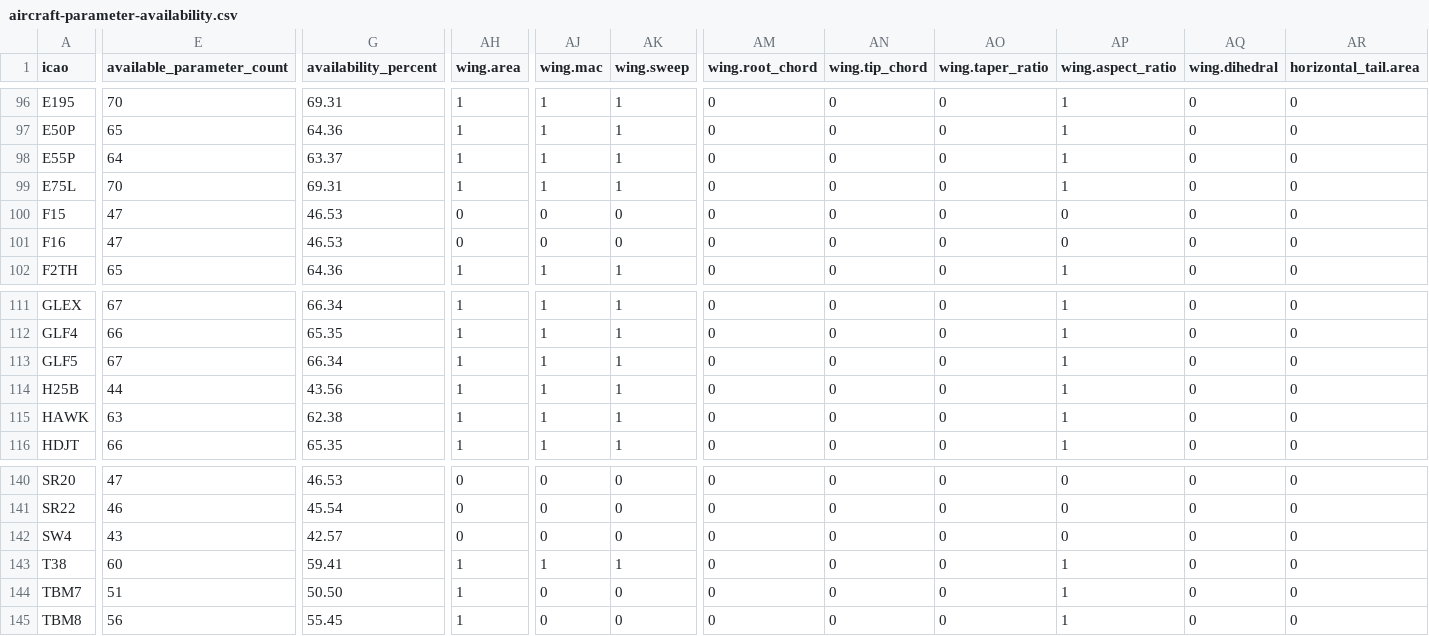
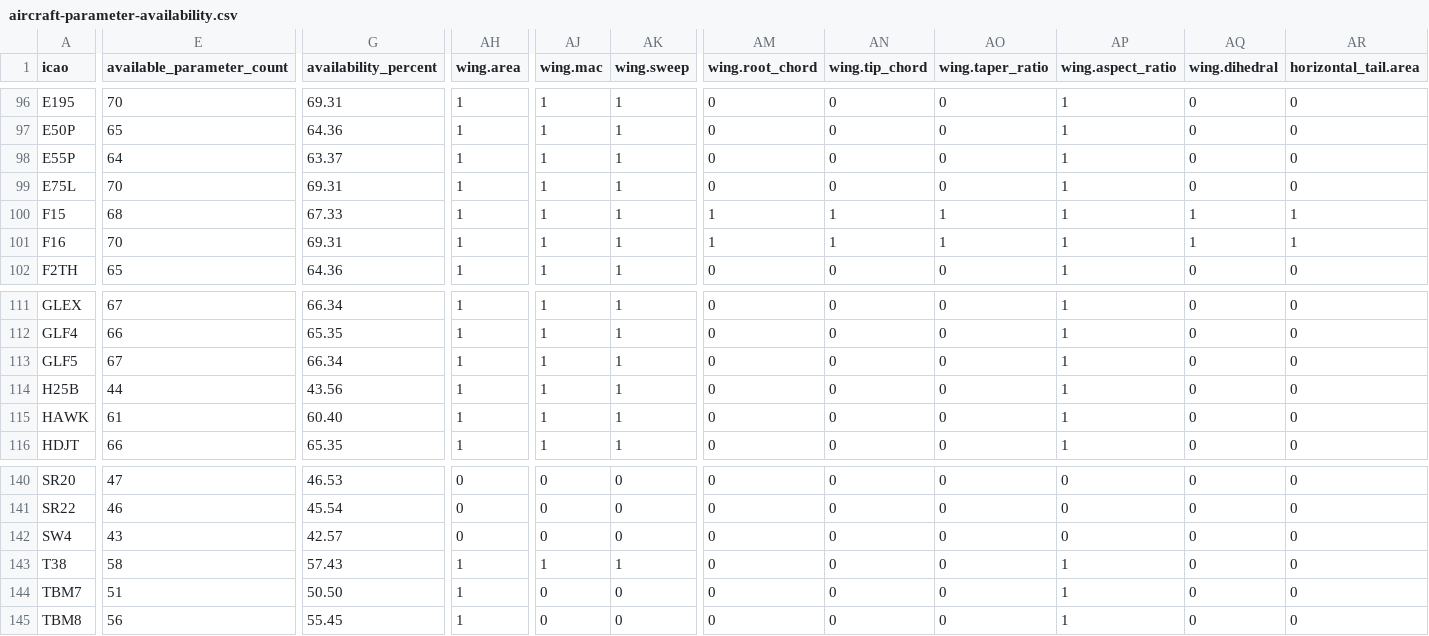
Before and after one commit to open-aviation/aerox, a CSV file: src/aerox/data/aircraft/aircraft-parameter-availability.csv, drawn as a sheet; only a part is shown, gaps mark what is left out; the diff covers the shown part only; the diff names each change by its address in the sheet, - before the commit and + after, or states it on an @@ line.

Commit message:
Fill F-15/F-16 planforms from NASA data; fix T-38/T-45 fuselage
F-15 from NASA TM-72861, F-16C from NASA TP-3355. T-38/T-45 fuselage
size was the overall height; now estimated.

```diff
--- a/src/aerox/data/aircraft/aircraft-parameter-availability.csv
+++ b/src/aerox/data/aircraft/aircraft-parameter-availability.csv
-E100 (available_parameter_count): 47
+E100 (available_parameter_count): 68
-G100 (availability_percent): 46.53
+G100 (availability_percent): 67.33
-AH100:AH101 (wing.area): 0
+AH100:AH101 (wing.area): 1
-AJ100:AJ101 (wing.mac): 0
+AJ100:AJ101 (wing.mac): 1
-AK100:AK101 (wing.sweep): 0
+AK100:AK101 (wing.sweep): 1
-AM100:AM101 (wing.root_chord): 0
+AM100:AM101 (wing.root_chord): 1
-AN100:AN101 (wing.tip_chord): 0
+AN100:AN101 (wing.tip_chord): 1
-AO100:AO101 (wing.taper_ratio): 0
+AO100:AO101 (wing.taper_ratio): 1
-AP100:AP101 (wing.aspect_ratio): 0
+AP100:AP101 (wing.aspect_ratio): 1
-AQ100:AQ101 (wing.dihedral): 0
+AQ100:AQ101 (wing.dihedral): 1
-AR100:AR101 (horizontal_tail.area): 0
+AR100:AR101 (horizontal_tail.area): 1
-E101 (available_parameter_count): 47
+E101 (available_parameter_count): 70
-G101 (availability_percent): 46.53
+G101 (availability_percent): 69.31
-E115 (available_parameter_count): 63
+E115 (available_parameter_count): 61
-G115 (availability_percent): 62.38
+G115 (availability_percent): 60.40
-E143 (available_parameter_count): 60
+E143 (available_parameter_count): 58
-G143 (availability_percent): 59.41
+G143 (availability_percent): 57.43
```
Also changed, not shown: 30 edited cells elsewhere in this file, 12 other files.
